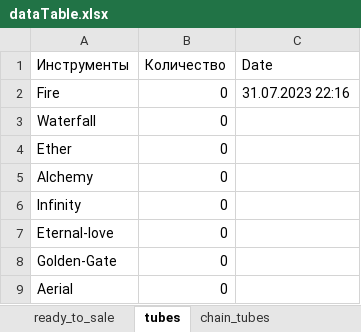
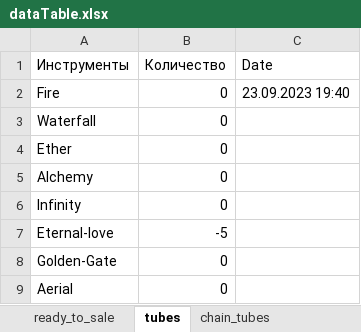
Before and after one commit to titoan/DiviyaSkladBot, an Excel workbook: data/dataTable.xlsx, sheet tubes, drawn as a sheet; values as stored, in another font and other column widths than the file's, no borders; the diff names each change by its address in the sheet, - before the commit and + after, or states it on an @@ line.

```diff
--- a/data/dataTable.xlsx (sheet tubes)
+++ b/data/dataTable.xlsx (sheet tubes)
-C2 (Date): 31.07.2023 22:16
+C2 (Date): 23.09.2023 19:40
-B7 (Количество): 0
+B7 (Количество): -5
```
Also changed, not shown: sheet chain_tubes, 2 other files.
